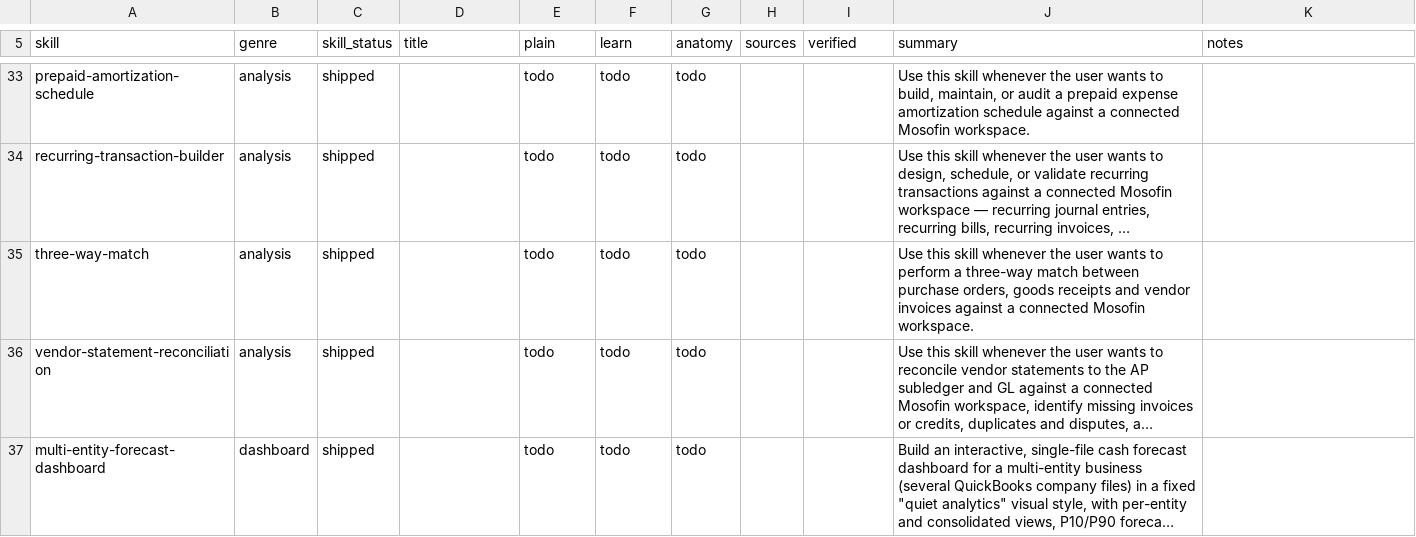
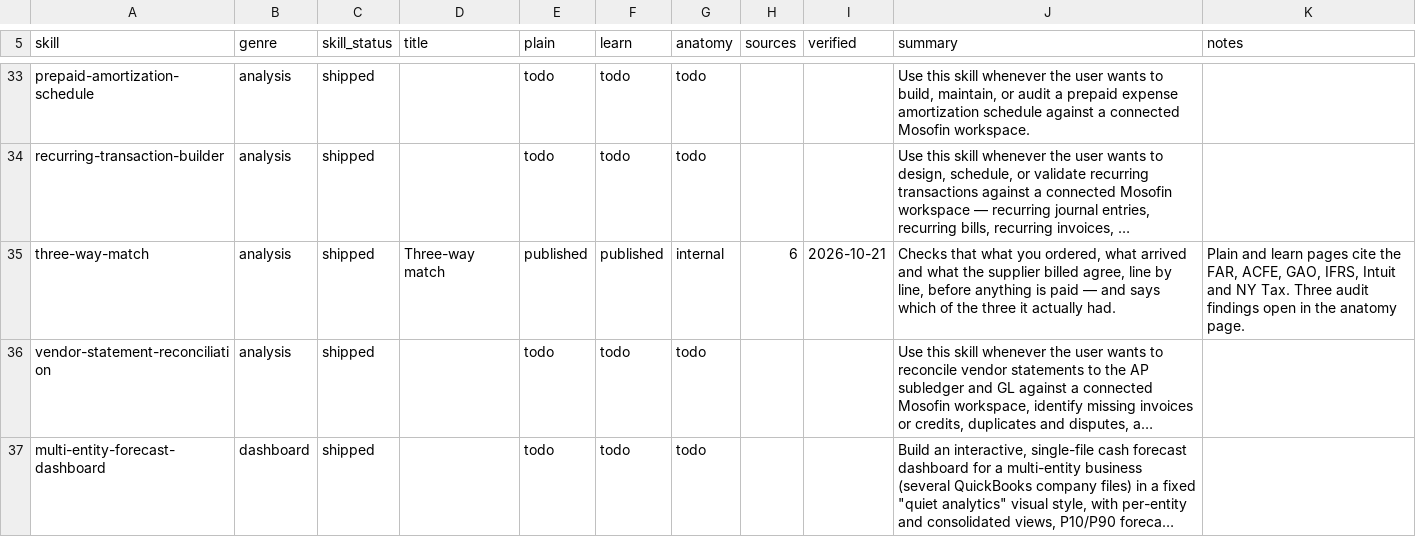
Before and after one commit to MosoFin/mosofin-skill-explainers, a TSV file: tracker.tsv, drawn as a sheet; only a part is shown, gaps mark what is left out; long unchanged cells end in …; the diff names each change by its address in the sheet, - before the commit and + after, or states it on an @@ line.

```diff
--- a/tracker.tsv
+++ b/tracker.tsv
-D35 (title): (empty)
+D35 (title): Three-way match
-E35 (plain): todo
+E35 (plain): published
-F35 (learn): todo
+F35 (learn): published
-G35 (anatomy): todo
+G35 (anatomy): internal
-H35 (sources): (empty)
+H35 (sources): 6
-I35 (verified): (empty)
+I35 (verified): 2026-10-21
-J35 (summary): Use this skill whenever the user wants to perform a three-way match between purchase orders, goods receipts and vendor invoices against a connected Mosofin workspace.
+J35 (summary): Checks that what you ordered, what arrived and what the supplier billed agree, line by line, before anything is paid — and says which of the three it actually had.
-K35 (notes): (empty)
+K35 (notes): Plain and learn pages cite the FAR, ACFE, GAO, IFRS, Intuit and NY Tax. Three audit findings open in the anatomy page.
```
Also changed, not shown: 6 other files.
